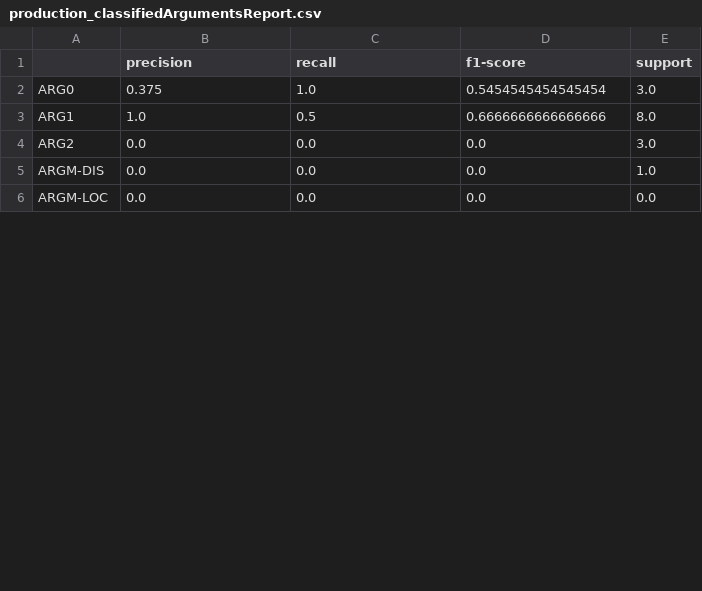
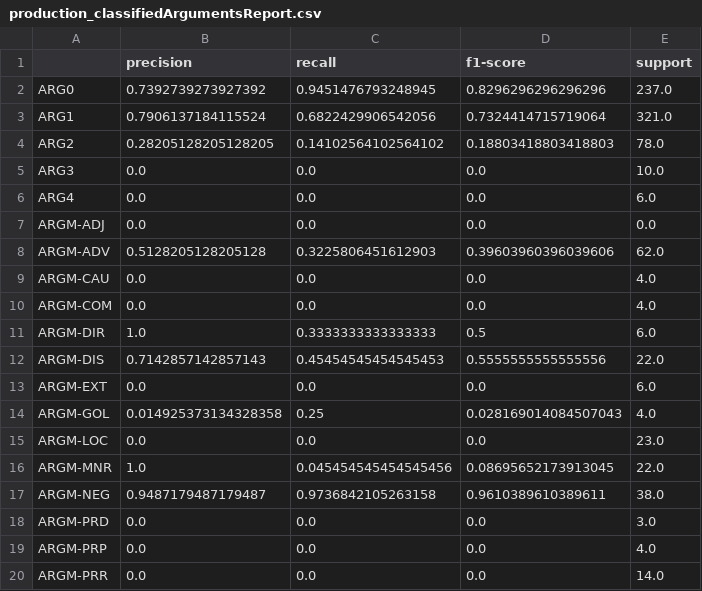
Before and after one commit to robert-luis/NLP_Tech_Assignment_2, a CSV file: data/output/production_classifiedArgumentsReport.csv, drawn as a sheet; only a part is shown; the diff covers the shown part only.

```diff
--- a/data/output/production_classifiedArgumentsReport.csv
+++ b/data/output/production_classifiedArgumentsReport.csv
@@ -1,6 +1,20 @@
 ,precision,recall,f1-score,support
-ARG0,0.375,1.0,0.5454545454545454,3.0
-ARG1,1.0,0.5,0.6666666666666666,8.0
-ARG2,0.0,0.0,0.0,3.0
-ARGM-DIS,0.0,0.0,0.0,1.0
-ARGM-LOC,0.0,0.0,0.0,0.0
+ARG0,0.7392739273927392,0.9451476793248945,0.8296296296296296,237.0
+ARG1,0.7906137184115524,0.6822429906542056,0.7324414715719064,321.0
+ARG2,0.28205128205128205,0.14102564102564102,0.18803418803418803,78.0
+ARG3,0.0,0.0,0.0,10.0
+ARG4,0.0,0.0,0.0,6.0
+ARGM-ADJ,0.0,0.0,0.0,0.0
+ARGM-ADV,0.5128205128205128,0.3225806451612903,0.39603960396039606,62.0
+ARGM-CAU,0.0,0.0,0.0,4.0
+ARGM-COM,0.0,0.0,0.0,4.0
+ARGM-DIR,1.0,0.3333333333333333,0.5,6.0
+ARGM-DIS,0.7142857142857143,0.45454545454545453,0.5555555555555556,22.0
+ARGM-EXT,0.0,0.0,0.0,6.0
+ARGM-GOL,0.014925373134328358,0.25,0.028169014084507043,4.0
+ARGM-LOC,0.0,0.0,0.0,23.0
+ARGM-MNR,1.0,0.045454545454545456,0.08695652173913045,22.0
+ARGM-NEG,0.9487179487179487,0.9736842105263158,0.9610389610389611,38.0
+ARGM-PRD,0.0,0.0,0.0,3.0
+ARGM-PRP,0.0,0.0,0.0,4.0
+ARGM-PRR,0.0,0.0,0.0,14.0
```
Also changed, not shown: 9 added rows and 20 edited cells elsewhere in this file, 3 other files.
